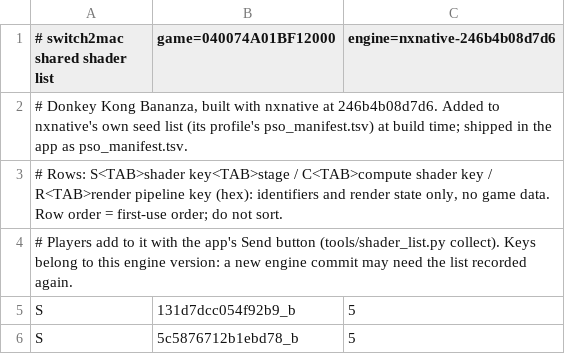
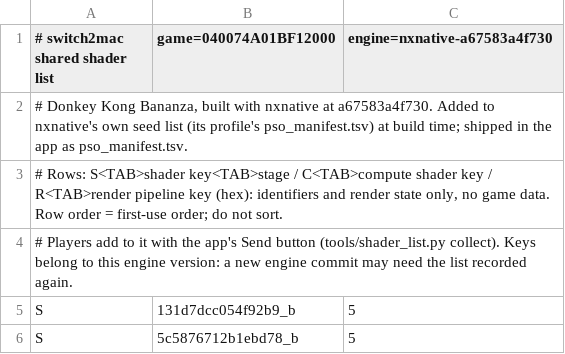
Before and after one commit to Hengle/switch2mac, a TSV file: games/donkey-kong-bananza/shader_list.tsv, drawn as a sheet; only a part is shown.

```diff
--- a/games/donkey-kong-bananza/shader_list.tsv
+++ b/games/donkey-kong-bananza/shader_list.tsv
@@ -1,3 +1,3 @@
-# switch2mac shared shader list	game=040074A01BF12000	engine=nxnative-246b4b08d7d6
-# Donkey Kong Bananza, built with nxnative at 246b4b08d7d6. Added to nxnative's own seed list (its profile's pso_manifest.tsv) at build time; shipped in the app as pso_manifest.tsv.
+# switch2mac shared shader list	game=040074A01BF12000	engine=nxnative-a67583a4f730
+# Donkey Kong Bananza, built with nxnative at a67583a4f730. Added to nxnative's own seed list (its profile's pso_manifest.tsv) at build time; shipped in the app as pso_manifest.tsv.
 # Rows: S<TAB>shader key<TAB>stage / C<TAB>compute shader key / R<TAB>render pipeline key (hex): identifiers and render state only, no game data. Row order = first-use order; do not sort.
```
Also changed, not shown: 3 other files.
